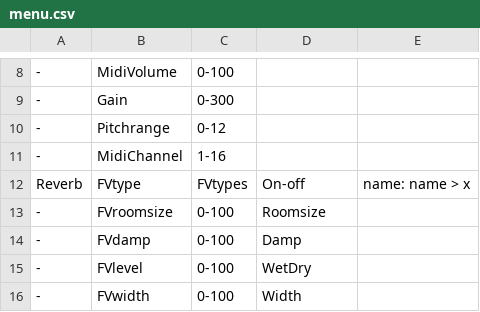
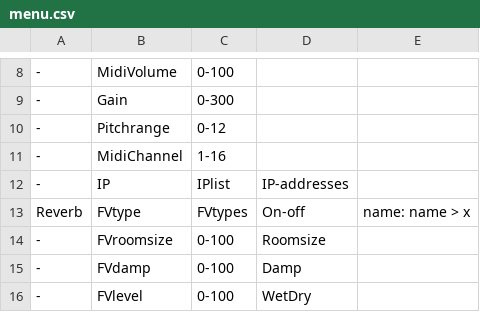
Before and after one commit to hansehv/SamplerBox, a CSV file: boot/samplerbox/menu.csv, drawn as a sheet; only a part is shown, gaps mark what is left out; the shorter side is filled out with more unchanged rows; the diff names each change by its address in the sheet, - before the commit and + after, or states it on an @@ line.

```diff
--- a/boot/samplerbox/menu.csv
+++ b/boot/samplerbox/menu.csv
+row 12: - | IP | IPlist | IP-addresses
```
Also changed, not shown: 2 other files.
